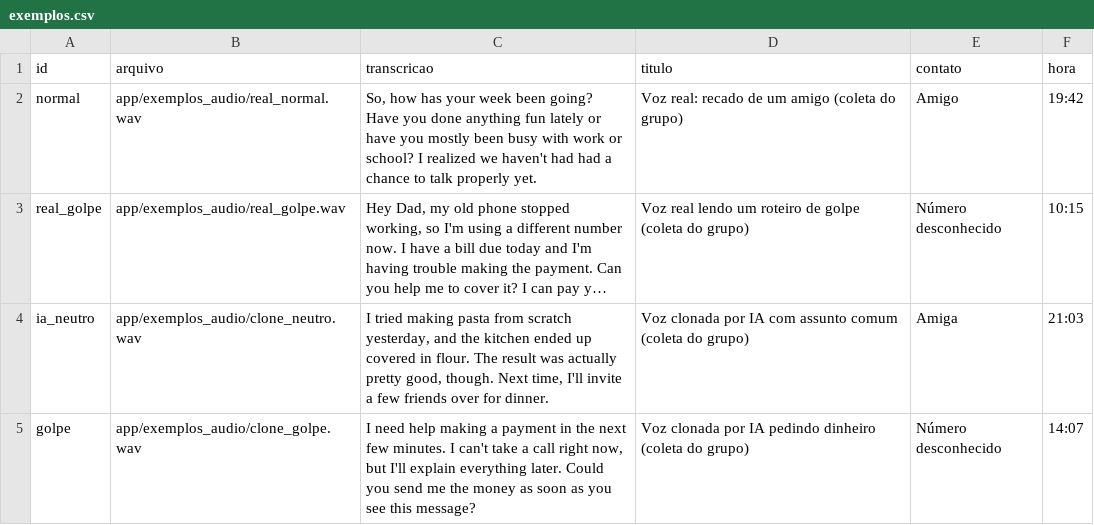
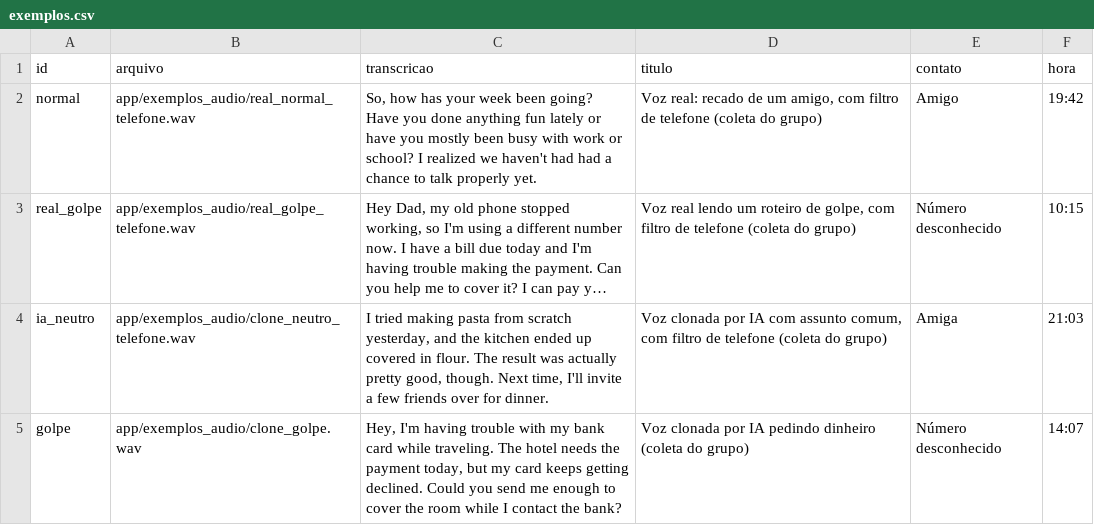
Before and after one commit to FredericoAyres/projeto_final_AI, a CSV file: app/exemplos.csv, drawn as a sheet; long unchanged cells end in …; the diff names each change by its address in the sheet, - before the commit and + after, or states it on an @@ line.

Commit message:
App: filtro de telefone, acesso pelo celular e QR code
- celular 4 = p014_clone01 (original); celulares 1 a 3 com filtro de telefone G.711 (app/telefone.py)
- servidor.py: --rede para abrir pelo celular no mesmo Wi-Fi, sem cache, rota /endereco
- mockup/qr.html: QR code com o endereço do servidor na rede atual
- demo.py: nomes únicos para os áudios do mockup (evita tocar o antigo do cache)

```diff
--- a/app/exemplos.csv
+++ b/app/exemplos.csv
-B2 (arquivo): app/exemplos_audio/real_normal.wav
+B2 (arquivo): app/exemplos_audio/real_normal_telefone.wav
-D2 (titulo): …de um amigo (coleta do…
+D2 (titulo): …de um amigo, com filtro de telefone (coleta do…
-B3 (arquivo): app/exemplos_audio/real_golpe.wav
+B3 (arquivo): app/exemplos_audio/real_golpe_telefone.wav
-D3 (titulo): …roteiro de golpe (coleta do…
+D3 (titulo): …roteiro de golpe, com filtro de telefone (coleta do…
-B4 (arquivo): app/exemplos_audio/clone_neutro.wav
+B4 (arquivo): app/exemplos_audio/clone_neutro_telefone.wav
-D4 (titulo): …com assunto comum (coleta do…
+D4 (titulo): …com assunto comum, com filtro de telefone (coleta do…
-C5 (transcricao): I need help making a payment in the next few minutes. I can't take a call right now, but I'll explain everything later. Could you send me the money as soon as you see this message?
+C5 (transcricao): Hey, I'm having trouble with my bank card while traveling. The hotel needs the payment today, but my card keeps getting declined. Could you send me enough to cover the room while I contact the bank?
```
Also changed, not shown: 7 other files.
